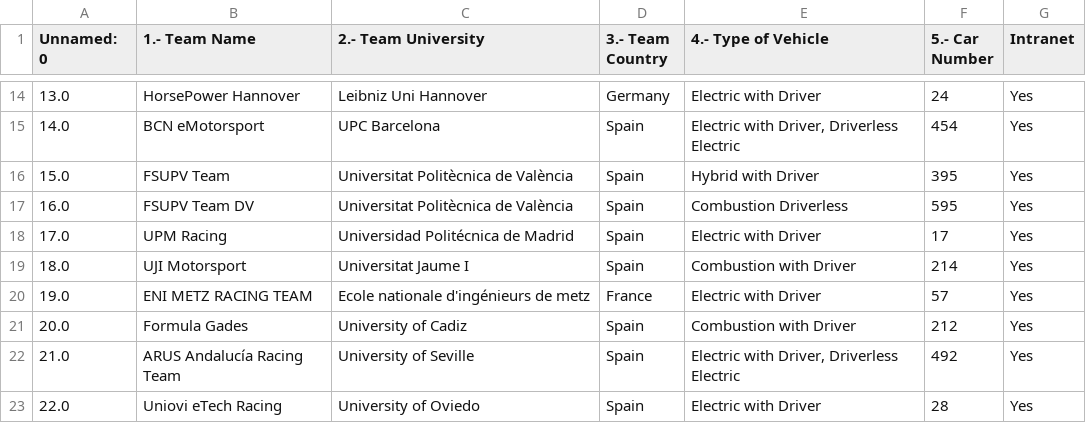
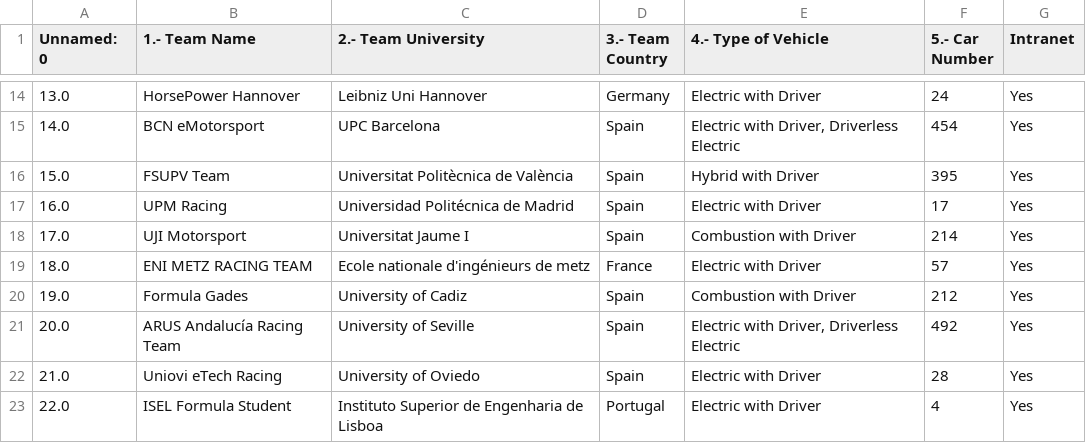
Before and after one commit to OBoladeras/formula-student-graphics, a CSV file: teams.csv, drawn as a sheet; only a part is shown, gaps mark what is left out; the diff covers the shown part only.

Commit message:
Update Teams List

```diff
--- a/teams.csv
+++ b/teams.csv
@@ -16,8 +16,8 @@ Unnamed: 0,1.- Team Name,2.- Team University,3.- Team Country,4.- Type of Vehicl
 15.0,FSUPV Team,Universitat Politècnica de València,Spain,Hybrid with Driver,395,Yes
-16.0,FSUPV Team DV,Universitat Politècnica de València,Spain,Combustion Driverless,595,Yes
-17.0,UPM Racing,Universidad Politécnica de Madrid,Spain,Electric with Driver,17,Yes
-18.0,UJI Motorsport,Universitat Jaume I,Spain,Combustion with Driver,214,Yes
-19.0,ENI METZ RACING TEAM,Ecole nationale d'ingénieurs de metz,France,Electric with Driver,57,Yes
-20.0,Formula Gades,University of Cadiz,Spain,Combustion with Driver,212,Yes
-21.0,ARUS Andalucía Racing Team,University of Seville,Spain,"Electric with Driver, Driverless Electric",492,Yes
-22.0,Uniovi eTech Racing,University of Oviedo,Spain,Electric with Driver,28,Yes
+16.0,UPM Racing,Universidad Politécnica de Madrid,Spain,Electric with Driver,17,Yes
+17.0,UJI Motorsport,Universitat Jaume I,Spain,Combustion with Driver,214,Yes
+18.0,ENI METZ RACING TEAM,Ecole nationale d'ingénieurs de metz,France,Electric with Driver,57,Yes
+19.0,Formula Gades,University of Cadiz,Spain,Combustion with Driver,212,Yes
+20.0,ARUS Andalucía Racing Team,University of Seville,Spain,"Electric with Driver, Driverless Electric",492,Yes
+21.0,Uniovi eTech Racing,University of Oviedo,Spain,Electric with Driver,28,Yes
+22.0,ISEL Formula Student,Instituto Superior de Engenharia de Lisboa,Portugal,Electric with Driver,4,Yes
```
Also changed, not shown: 4 removed rows and 93 edited cells elsewhere in this file.
